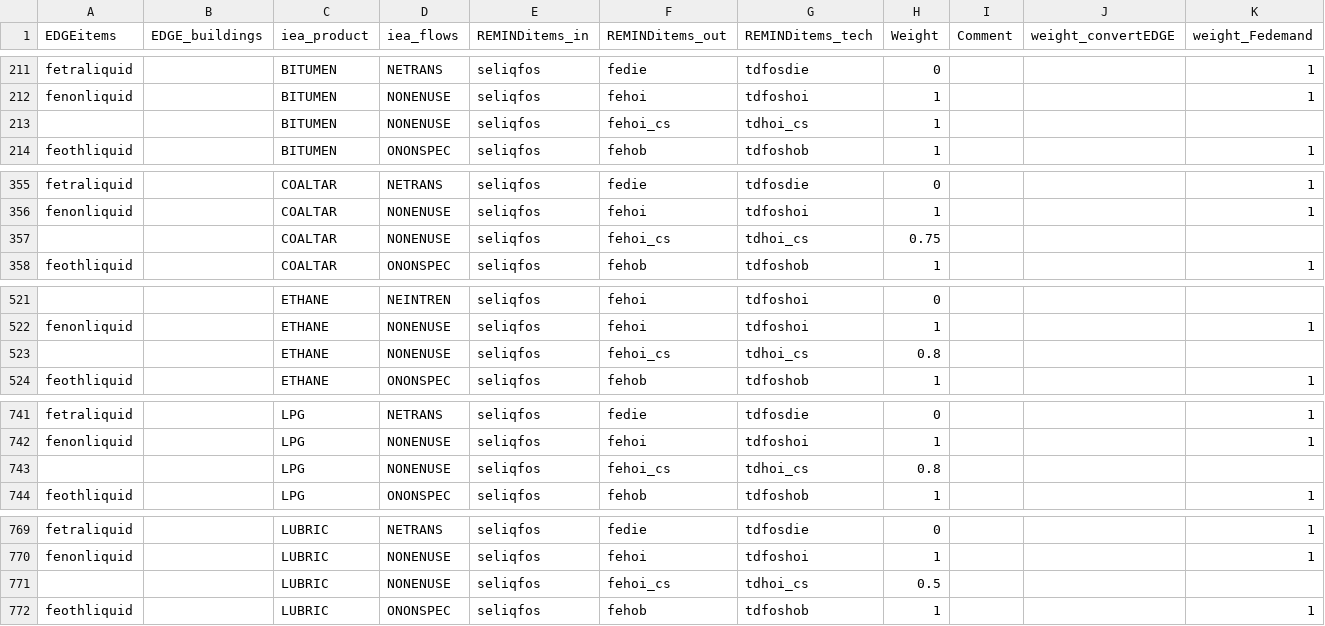
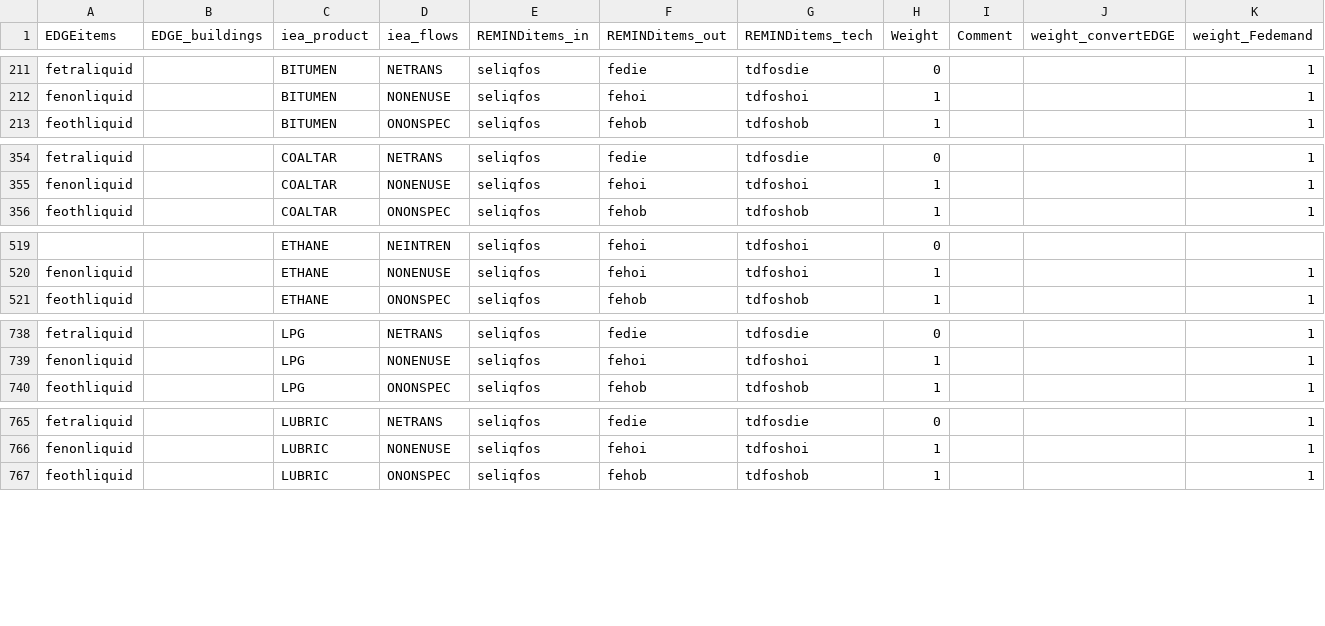
Before and after one commit to pik-piam/mrcommons, a CSV file: inst/extdata/sectoral/structuremappingIO_outputs.csv, drawn as a sheet; only a part is shown, gaps mark what is left out; the diff covers the shown part only; the diff names each change by its address in the sheet, - before the commit and + after, or states it on an @@ line.

Commit message:
remove unused entries from IO mapping

```diff
--- a/inst/extdata/sectoral/structuremappingIO_outputs.csv
+++ b/inst/extdata/sectoral/structuremappingIO_outputs.csv
-row 213:  |  | BITUMEN | NONENUSE | seliqfos | fehoi_cs | tdhoi_cs | 1
-row 357:  |  | COALTAR | NONENUSE | seliqfos | fehoi_cs | tdhoi_cs | 0.75
-row 523:  |  | ETHANE | NONENUSE | seliqfos | fehoi_cs | tdhoi_cs | 0.8
-row 743:  |  | LPG | NONENUSE | seliqfos | fehoi_cs | tdhoi_cs | 0.8
-row 771:  |  | LUBRIC | NONENUSE | seliqfos | fehoi_cs | tdhoi_cs | 0.5
```
Also changed, not shown: 4 removed rows elsewhere in this file, 4 other files.
